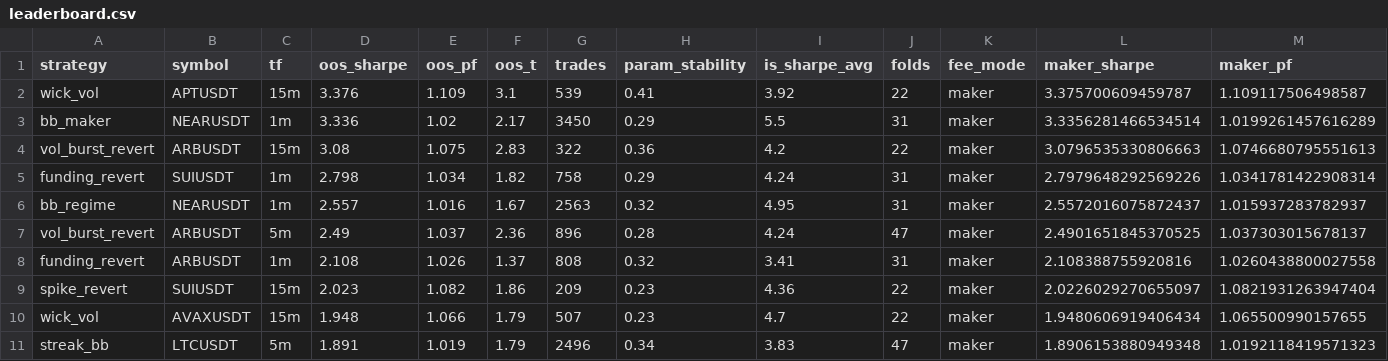
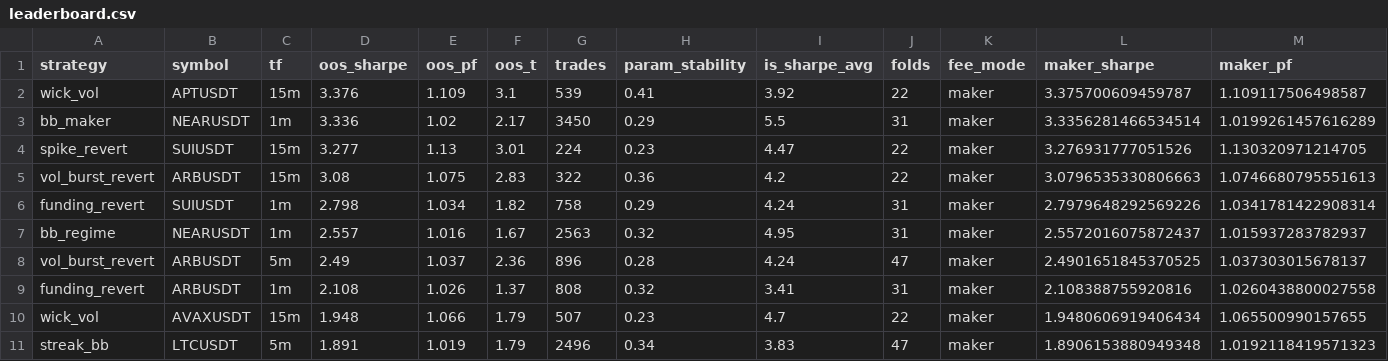
Before and after one commit to davletovaalmira11-creator/my-termux-project, a CSV file: scalp-lab/reports/leaderboard.csv, drawn as a sheet; only a part is shown; removed rows and columns are numbered as before the commit, all else as after; rows hold the shown columns only; the diff names each change by its address in the sheet, - before the commit and + after, or states it on an @@ line.

```diff
--- a/scalp-lab/reports/leaderboard.csv
+++ b/scalp-lab/reports/leaderboard.csv
+row 4: spike_revert | SUIUSDT | 15m | 3.277 | 1.13 | 3.01 | 224 | 0.23 | 4.47 | 22 | maker | 3.276931777051526 | 1.130320971214705
-row 9: spike_revert | SUIUSDT | 15m | 2.023 | 1.082 | 1.86 | 209 | 0.23 | 4.36 | 22 | maker | 2.0226029270655097 | 1.0821931263947404
```
Also changed, not shown: scalp-lab/reports/archive.csv, 2 other files.
